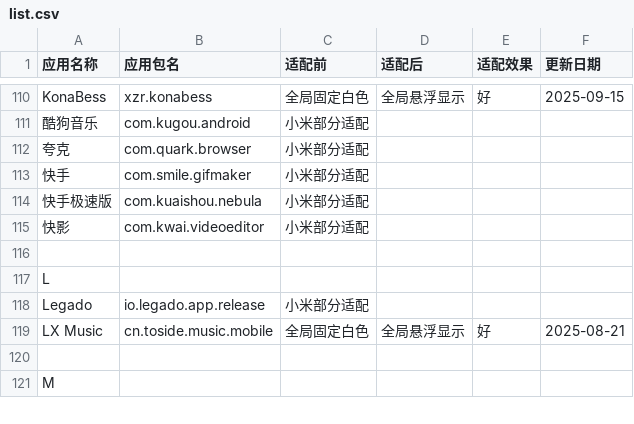
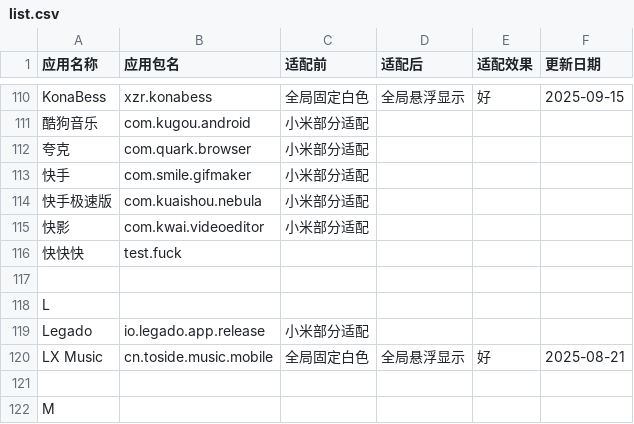
Before and after one commit to Hz6826/MiNavBarImmerse, a CSV file: list.csv, drawn as a sheet; only a part is shown, gaps mark what is left out; the diff names each change by its address in the sheet, - before the commit and + after, or states it on an @@ line.

```diff
--- a/list.csv
+++ b/list.csv
+row 116: 快快快 | test.fuck
```
Also changed, not shown: 1 other file.
